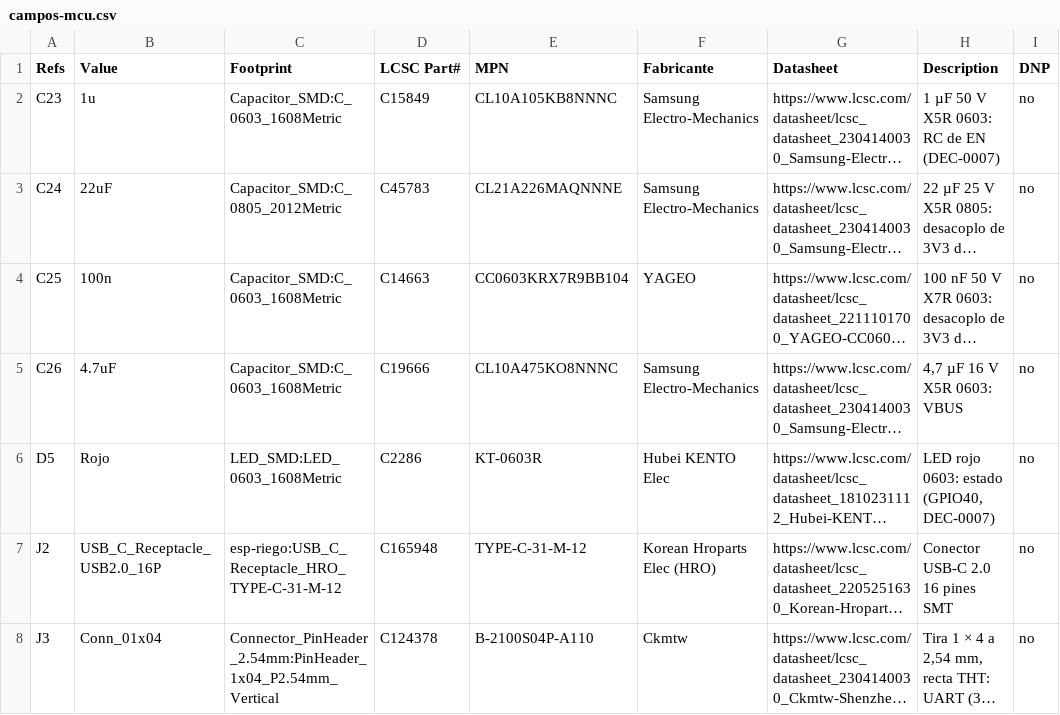
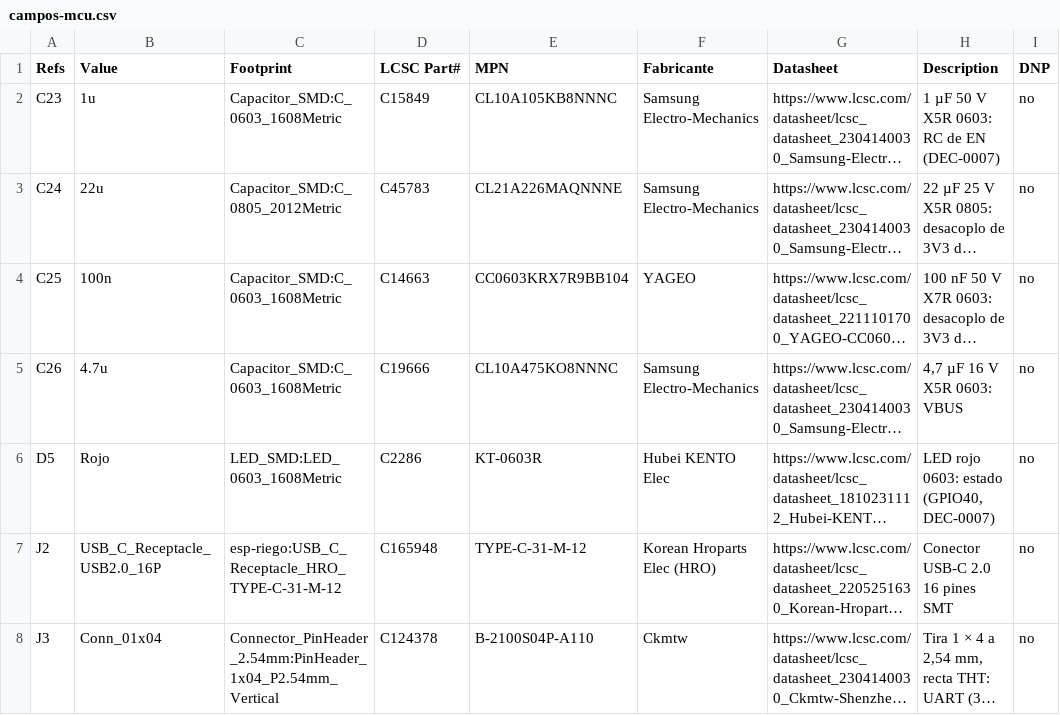
Before and after one commit to JoanSanbartolome/ESP-Riego, a CSV file: hardware/componentes/campos-mcu.csv, drawn as a sheet; only a part is shown; long unchanged cells end in …; the diff names each change by its address in the sheet, - before the commit and + after, or states it on an @@ line.

```diff
--- a/hardware/componentes/campos-mcu.csv
+++ b/hardware/componentes/campos-mcu.csv
-B3 (Value): 22uF
+B3 (Value): 22u
-B5 (Value): 4.7uF
+B5 (Value): 4.7u
```
Also changed, not shown: hardware/componentes/campos-conectores.csv, 10 other files.
